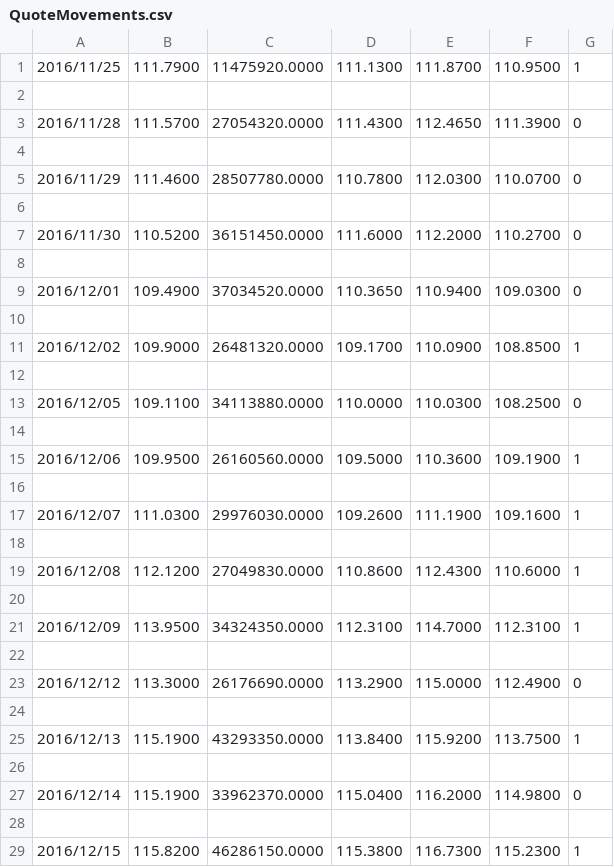
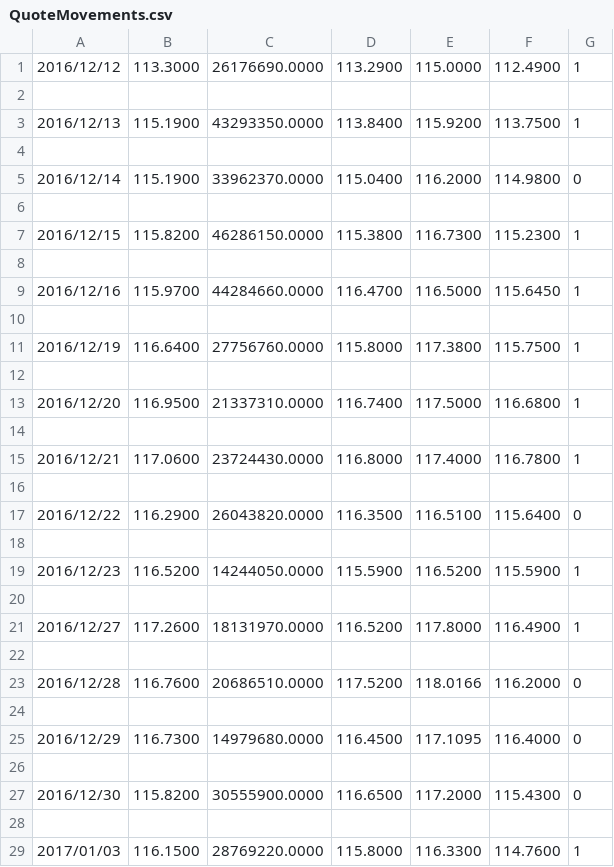
Before and after one commit to hearmstinj/pp2, a CSV file: CSV/QuoteMovements.csv, drawn as a sheet; only a part is shown; the shorter side is filled out with more unchanged rows; the diff covers the shown part only.

```diff
--- a/CSV/QuoteMovements.csv
+++ b/CSV/QuoteMovements.csv
@@ -1,24 +1,2 @@
-2016/11/25,111.7900,11475920.0000,111.1300,111.8700,110.9500,1
-
-2016/11/28,111.5700,27054320.0000,111.4300,112.4650,111.3900,0
-
-2016/11/29,111.4600,28507780.0000,110.7800,112.0300,110.0700,0
-
-2016/11/30,110.5200,36151450.0000,111.6000,112.2000,110.2700,0
-
-2016/12/01,109.4900,37034520.0000,110.3650,110.9400,109.0300,0
-
-2016/12/02,109.9000,26481320.0000,109.1700,110.0900,108.8500,1
-
-2016/12/05,109.1100,34113880.0000,110.0000,110.0300,108.2500,0
-
-2016/12/06,109.9500,26160560.0000,109.5000,110.3600,109.1900,1
-
-2016/12/07,111.0300,29976030.0000,109.2600,111.1900,109.1600,1
-
-2016/12/08,112.1200,27049830.0000,110.8600,112.4300,110.6000,1
-
-2016/12/09,113.9500,34324350.0000,112.3100,114.7000,112.3100,1
-
-2016/12/12,113.3000,26176690.0000,113.2900,115.0000,112.4900,0
+2016/12/12,113.3000,26176690.0000,113.2900,115.0000,112.4900,1
 
```
Also changed, not shown: 22 added rows elsewhere in this file, CSV/labels.csv, CSV/lastpagescanned.csv, 8 other files.
